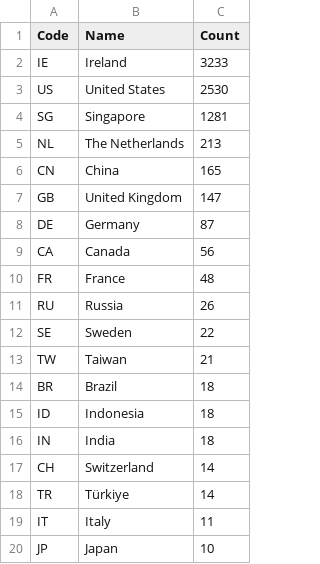
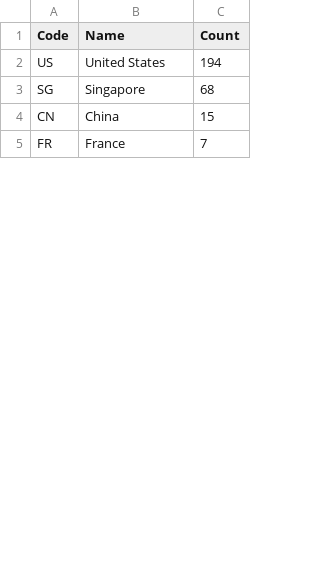
Before and after one commit to shijq23/elxr-metrics, a CSV file: public/country.csv, drawn as a sheet; only a part is shown; the diff covers the shown part only.

```diff
--- a/public/country.csv
+++ b/public/country.csv
@@ -1,20 +1,5 @@
 Code,Name,Count
-IE,Ireland,3233
-US,United States,2530
-SG,Singapore,1281
-NL,The Netherlands,213
-CN,China,165
-GB,United Kingdom,147
-DE,Germany,87
-CA,Canada,56
-FR,France,48
-RU,Russia,26
-SE,Sweden,22
-TW,Taiwan,21
-BR,Brazil,18
-ID,Indonesia,18
-IN,India,18
-CH,Switzerland,14
-TR,Türkiye,14
-IT,Italy,11
-JP,Japan,10
+US,United States,194
+SG,Singapore,68
+CN,China,15
+FR,France,7
```
Also changed, not shown: 11 added rows, 23 removed rows and 2 edited cells elsewhere in this file, public/elxr_org_view.csv, public/image_stats.csv, 3 other files.
